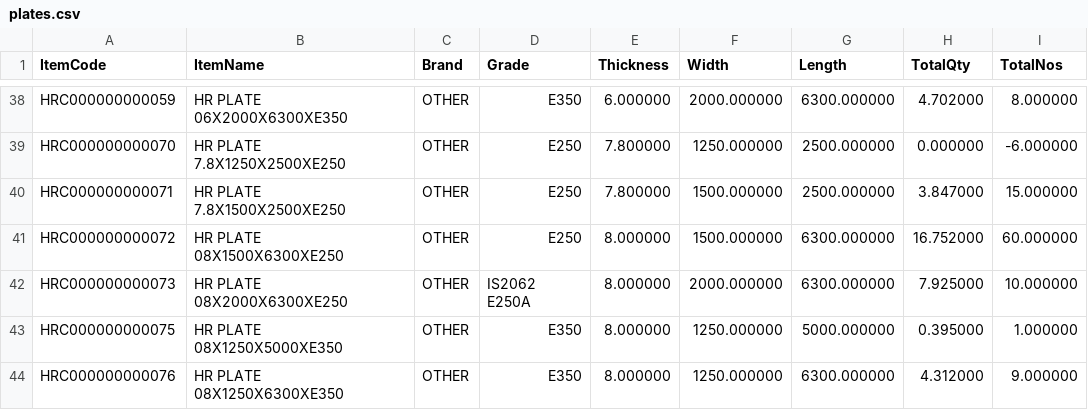
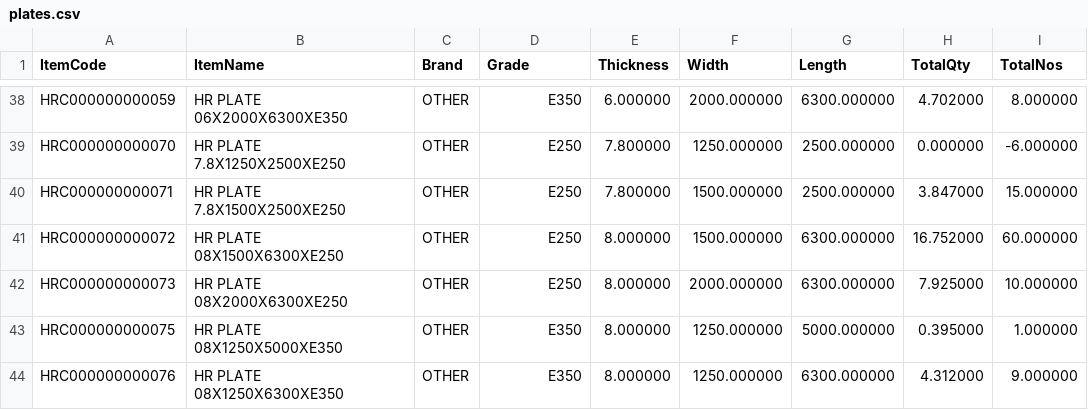
Before and after one commit to BSC23609/bsc-stock-data, a CSV file: plates.csv, drawn as a sheet; only a part is shown, gaps mark what is left out.

```diff
--- a/plates.csv
+++ b/plates.csv
@@ -41,3 +41,3 @@
 "HRC000000000072","HR PLATE 08X1500X6300XE250","OTHER","E250","8.000000","1500.000000","6300.000000","16.752000","60.000000"
-"HRC000000000073","HR PLATE 08X2000X6300XE250","OTHER","IS2062 E250A","8.000000","2000.000000","6300.000000","7.925000","10.000000"
+"HRC000000000073","HR PLATE 08X2000X6300XE250","OTHER","E250","8.000000","2000.000000","6300.000000","7.925000","10.000000"
 "HRC000000000075","HR PLATE 08X1250X5000XE350","OTHER","E350","8.000000","1250.000000","5000.000000","0.395000","1.000000"
```
Also changed, not shown: mis_stock.csv, 2 other files.
